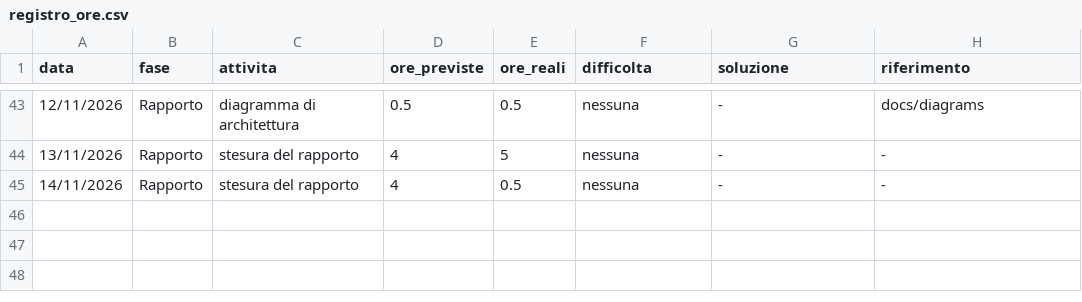
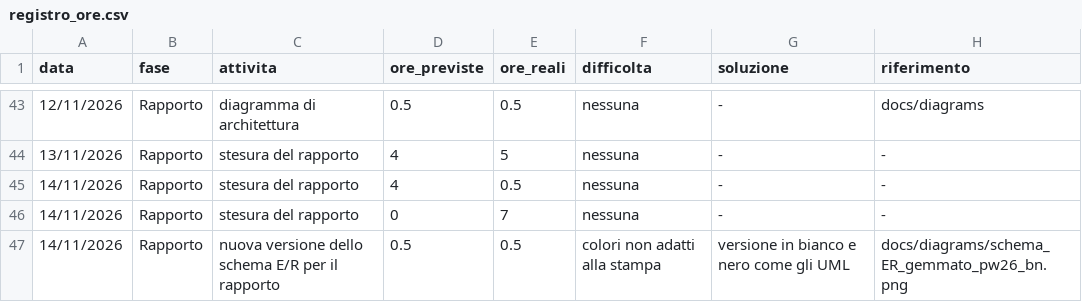
Before and after one commit to GemmatoDev/pw26-agente-mcp-tarallificio, a CSV file: docs/registro_ore.csv, drawn as a sheet; only a part is shown, gaps mark what is left out; the diff names each change by its address in the sheet, - before the commit and + after, or states it on an @@ line.

Commit message:
schema ER in bianco e nero e registro ore

```diff
--- a/docs/registro_ore.csv
+++ b/docs/registro_ore.csv
+row 46: 14/11/2026 | Rapporto | stesura del rapporto | 0 | 7 | nessuna | - | -
+row 47: 14/11/2026 | Rapporto | nuova versione dello schema E/R per il rapporto | 0.5 | 0.5 | colori non adatti alla stampa | versione in bianco e nero come gli UML | docs/diagrams/schema_ER_gemmato_pw26_bn.png
```
Also changed, not shown: 2 other files.
